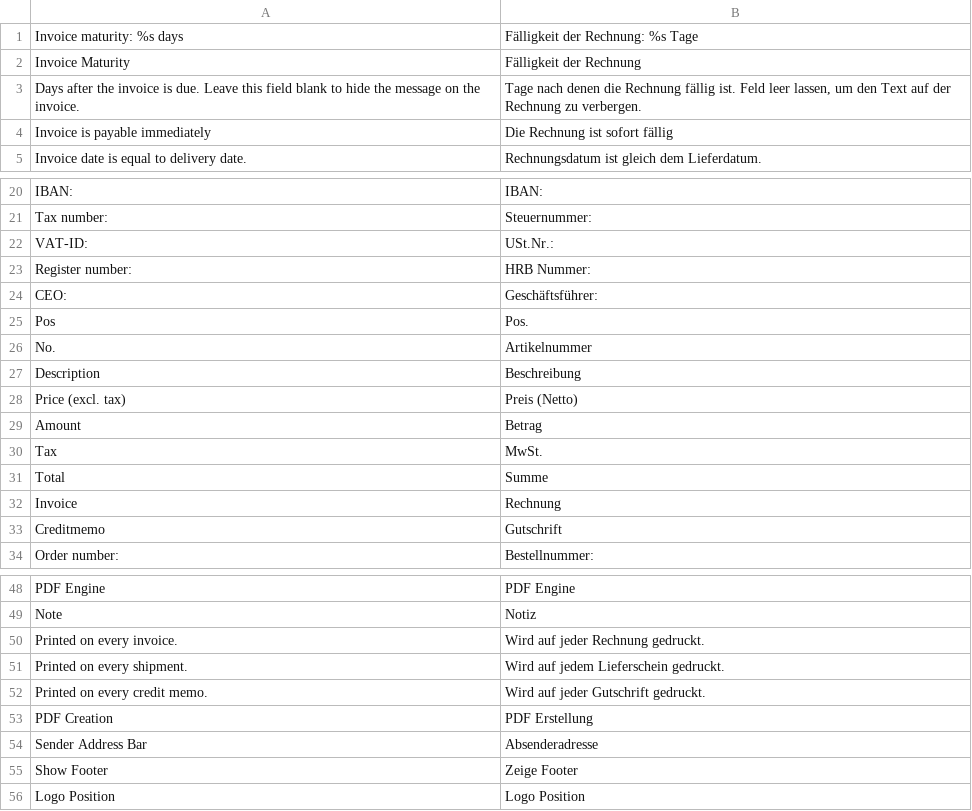
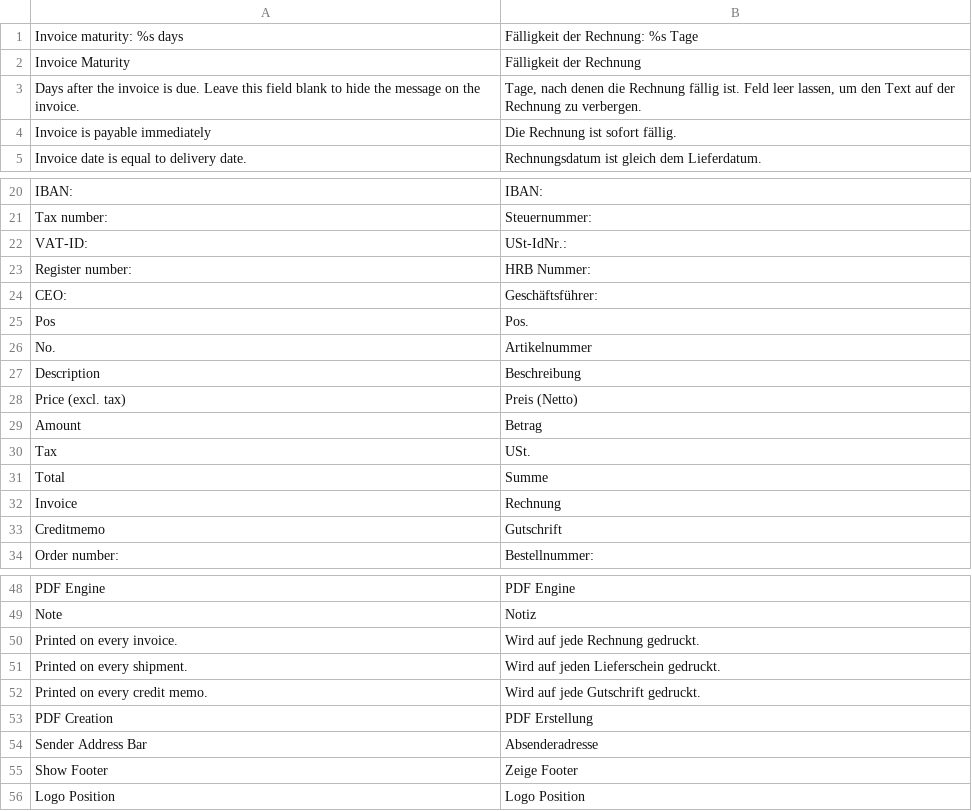
Before and after one commit to OpenMageModuleFostering/firegento_pdf, a CSV file: app/locale/de_DE/FireGento_Pdf.csv, drawn as a sheet; only a part is shown, gaps mark what is left out; the diff covers the shown part only.

```diff
--- a/app/locale/de_DE/FireGento_Pdf.csv
+++ b/app/locale/de_DE/FireGento_Pdf.csv
@@ -2,4 +2,4 @@
 "Invoice Maturity","Fälligkeit der Rechnung"
-"Days after the invoice is due. Leave this field blank to hide the message on the invoice.","Tage nach denen die Rechnung fällig ist. Feld leer lassen, um den Text auf der Rechnung zu verbergen."
-"Invoice is payable immediately","Die Rechnung ist sofort fällig"
+"Days after the invoice is due. Leave this field blank to hide the message on the invoice.","Tage, nach denen die Rechnung fällig ist. Feld leer lassen, um den Text auf der Rechnung zu verbergen."
+"Invoice is payable immediately","Die Rechnung ist sofort fällig."
 "Invoice date is equal to delivery date.","Rechnungsdatum ist gleich dem Lieferdatum."
@@ -21,3 +21,3 @@
 "Tax number:","Steuernummer:"
-"VAT-ID:","USt.Nr.:"
+"VAT-ID:","USt-IdNr.:"
 "Register number:","HRB Nummer:"
@@ -29,3 +29,3 @@
 "Amount","Betrag"
-"Tax","MwSt."
+"Tax","USt."
 "Total","Summe"
@@ -49,5 +49,5 @@
 "Note","Notiz"
-"Printed on every invoice.","Wird auf jeder Rechnung gedruckt."
-"Printed on every shipment.","Wird auf jedem Lieferschein gedruckt."
-"Printed on every credit memo.","Wird auf jeder Gutschrift gedruckt."
+"Printed on every invoice.","Wird auf jede Rechnung gedruckt."
+"Printed on every shipment.","Wird auf jeden Lieferschein gedruckt."
+"Printed on every credit memo.","Wird auf jede Gutschrift gedruckt."
 "PDF Creation","PDF Erstellung"
```
Also changed, not shown: 6 added rows and 8 edited cells elsewhere in this file, 26 other files.
